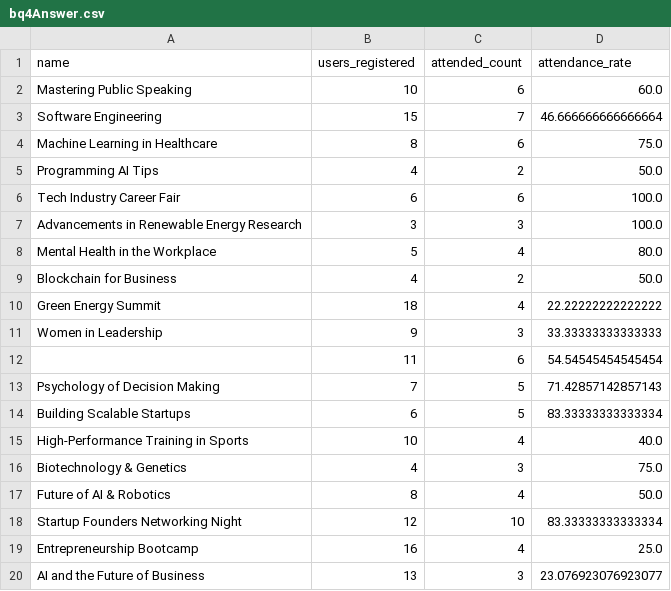
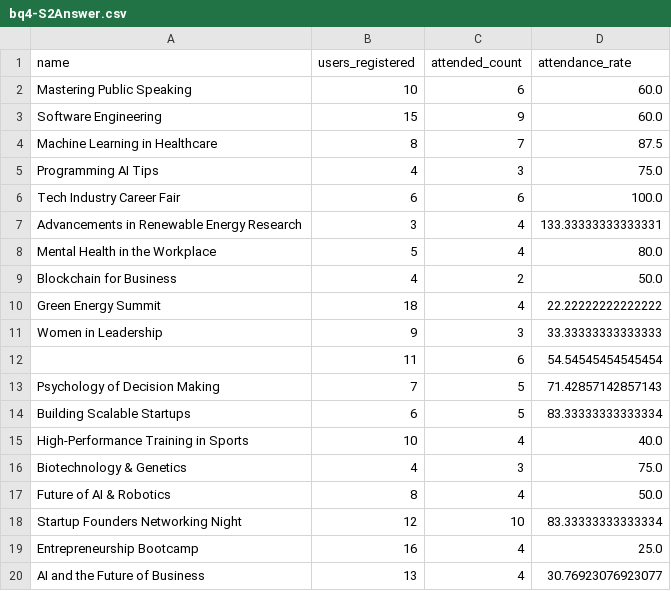
Before and after one commit to ISIS3510-202510-G21/Analytics-Engine-G21, a CSV file: src/csv_output/bq4-S2Answer.csv (was src/csv_output/bq4Answer.csv), drawn as a sheet.

```diff
--- a/src/csv_output/bq4Answer.csv
+++ b/src/csv_output/bq4-S2Answer.csv
@@ -2,7 +2,7 @@
 Mastering Public Speaking,10,6,60.0
-Software Engineering,15,7,46.666666666666664
-Machine Learning in Healthcare,8,6,75.0
-Programming AI Tips,4,2,50.0
+Software Engineering,15,9,60.0
+Machine Learning in Healthcare,8,7,87.5
+Programming AI Tips,4,3,75.0
 Tech Industry Career Fair,6,6,100.0
-Advancements in Renewable Energy Research,3,3,100.0
+Advancements in Renewable Energy Research,3,4,133.33333333333331
 Mental Health in the Workplace,5,4,80.0
@@ -19,2 +19,2 @@ Startup Founders Networking Night,12,10,83.33333333333334
 Entrepreneurship Bootcamp,16,4,25.0
-AI and the Future of Business,13,3,23.076923076923077
+AI and the Future of Business,13,4,30.76923076923077
```
Also changed, not shown: src/csv_output/bq3-S2Answer.csv, 17 other files.
